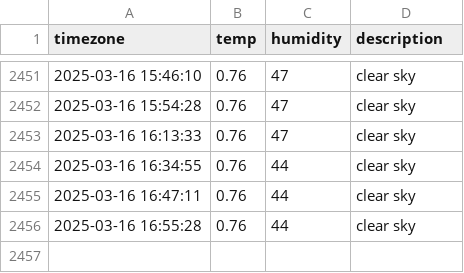
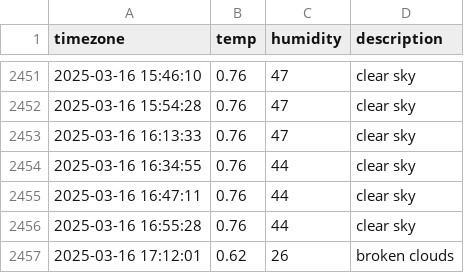
Before and after one commit to taemin-ctrl/seoul_weather, a CSV file: seoul_weather.csv, drawn as a sheet; only a part is shown, gaps mark what is left out; the diff names each change by its address in the sheet, - before the commit and + after, or states it on an @@ line.

```diff
--- a/seoul_weather.csv
+++ b/seoul_weather.csv
+row 2457: 2025-03-16 17:12:01 | 0.62 | 26 | broken clouds
```
